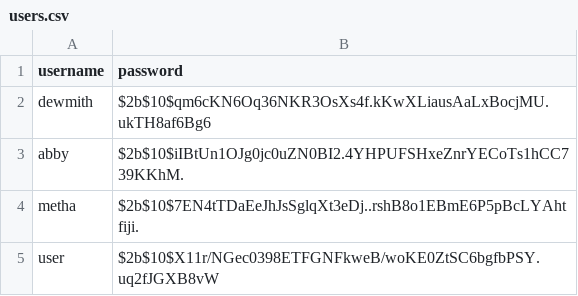
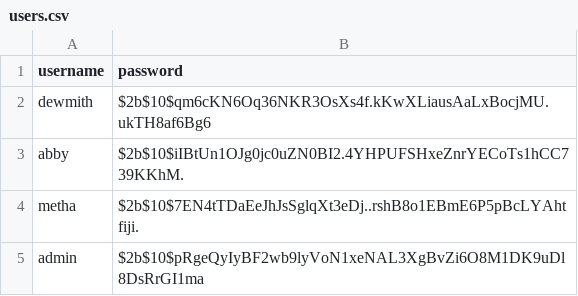
Before and after one commit to EPF-MDE/MMMDE4IN19-22-weerasena-dinura, a CSV file: users.csv, drawn as a sheet.

```diff
--- a/users.csv
+++ b/users.csv
@@ -4,2 +4,2 @@ abby;$2b$10$iIBtUn1OJg0jc0uZN0BI2.4YHPUFSHxeZnrYECoTs1hCC739KKhM.
 metha;$2b$10$7EN4tTDaEeJhJsSglqXt3eDj..rshB8o1EBmE6P5pBcLYAhtfiji.
-user;$2b$10$X11r/NGec0398ETFGNFkweB/woKE0ZtSC6bgfbPSY.uq2fJGXB8vW
+admin;$2b$10$pRgeQyIyBF2wb9lyVoN1xeNAL3XgBvZi6O8M1DK9uDl8DsRrGI1ma
```
Also changed, not shown: 3 other files.
